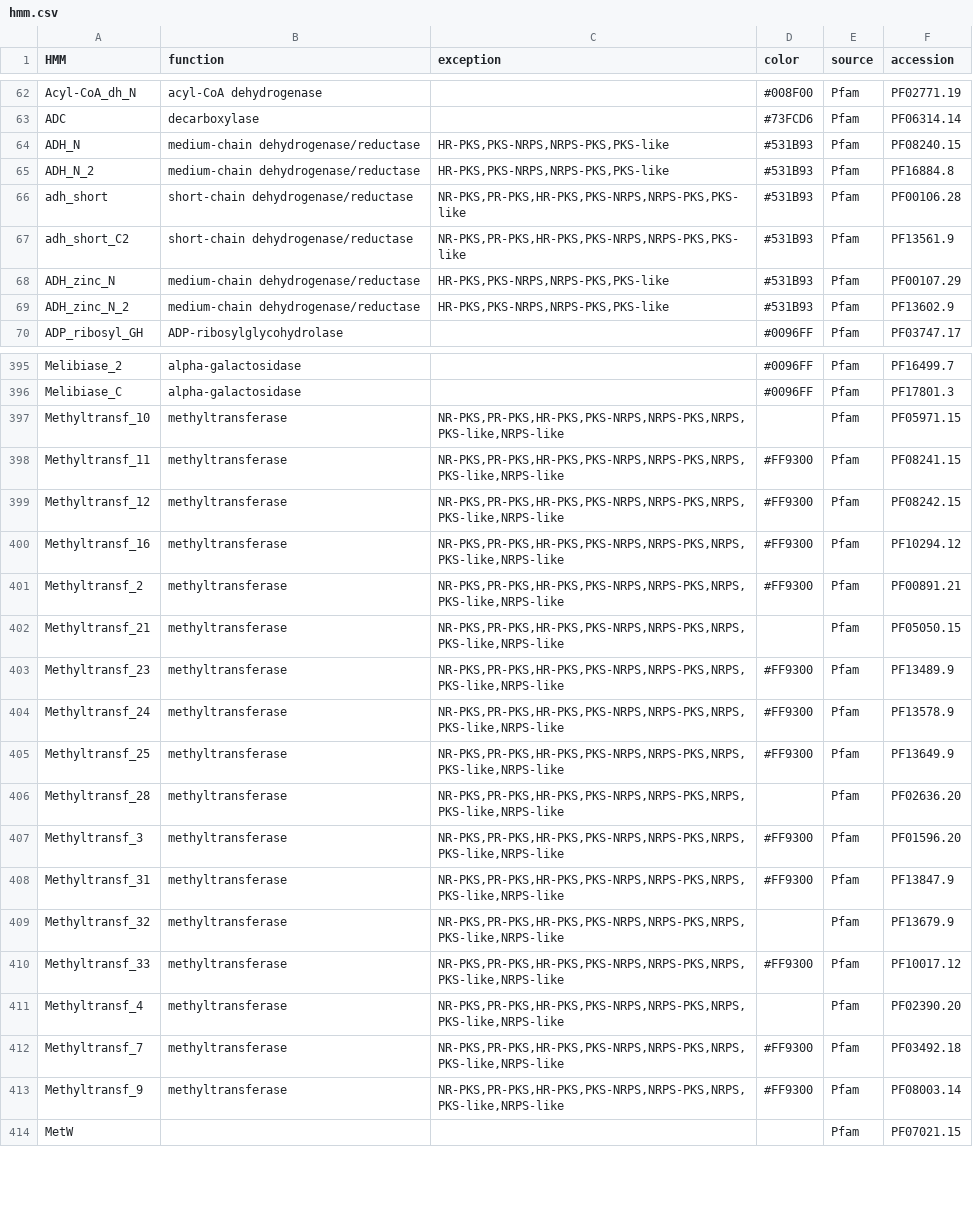
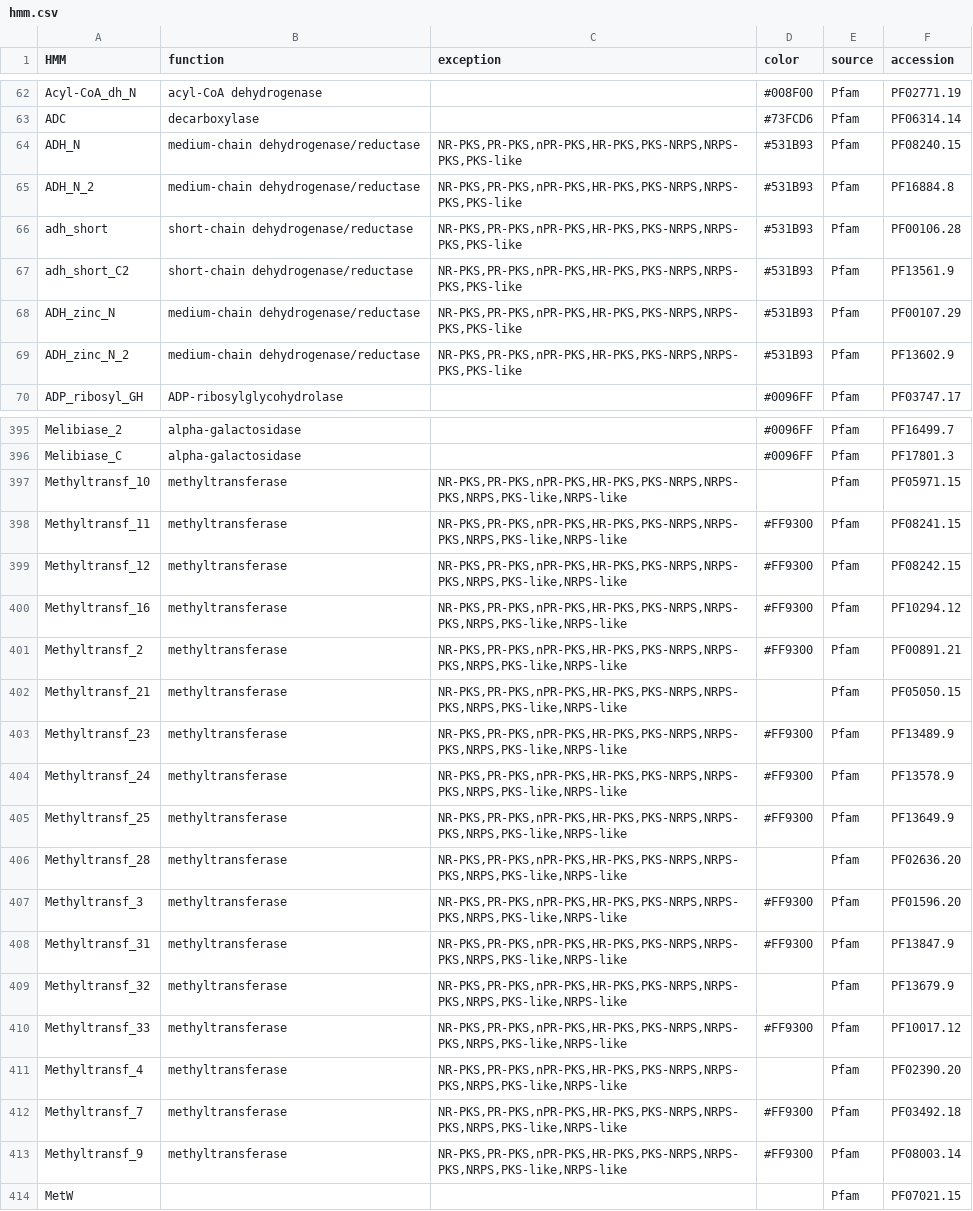
Before and after one commit to ydmatsd/funbgcex, a CSV file: funbgcex/data/HTML/hmm.csv, drawn as a sheet; only a part is shown, gaps mark what is left out; the diff covers the shown part only; the diff names each change by its address in the sheet, - before the commit and + after, or states it on an @@ line.

Commit message:
Update hmm.csv

```diff
--- a/funbgcex/data/HTML/hmm.csv
+++ b/funbgcex/data/HTML/hmm.csv
-C64:C65 (exception): HR-PKS,PKS-NRPS,NRPS-PKS,PKS-like
+C64:C65 (exception): NR-PKS,PR-PKS,nPR-PKS,HR-PKS,PKS-NRPS,NRPS-PKS,PKS-like
-C66:C67 (exception): NR-PKS,PR-PKS,HR-PKS,PKS-NRPS,NRPS-PKS,PKS-like
+C66:C67 (exception): NR-PKS,PR-PKS,nPR-PKS,HR-PKS,PKS-NRPS,NRPS-PKS,PKS-like
-C68:C69 (exception): HR-PKS,PKS-NRPS,NRPS-PKS,PKS-like
+C68:C69 (exception): NR-PKS,PR-PKS,nPR-PKS,HR-PKS,PKS-NRPS,NRPS-PKS,PKS-like
-C397:C413 (exception): NR-PKS,PR-PKS,HR-PKS,PKS-NRPS,NRPS-PKS,NRPS,PKS-like,NRPS-like
+C397:C413 (exception): NR-PKS,PR-PKS,nPR-PKS,HR-PKS,PKS-NRPS,NRPS-PKS,NRPS,PKS-like,NRPS-like
```
Also changed, not shown: 30 edited cells elsewhere in this file.
